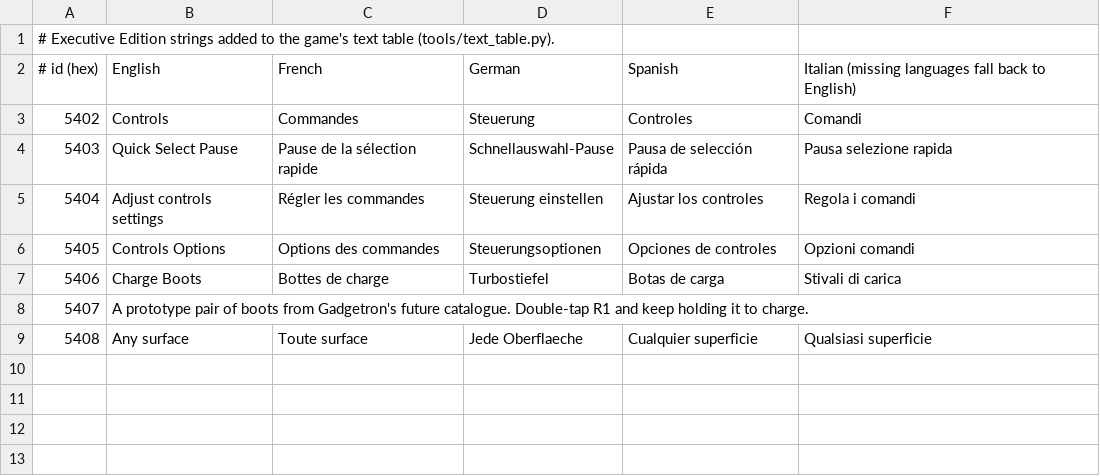
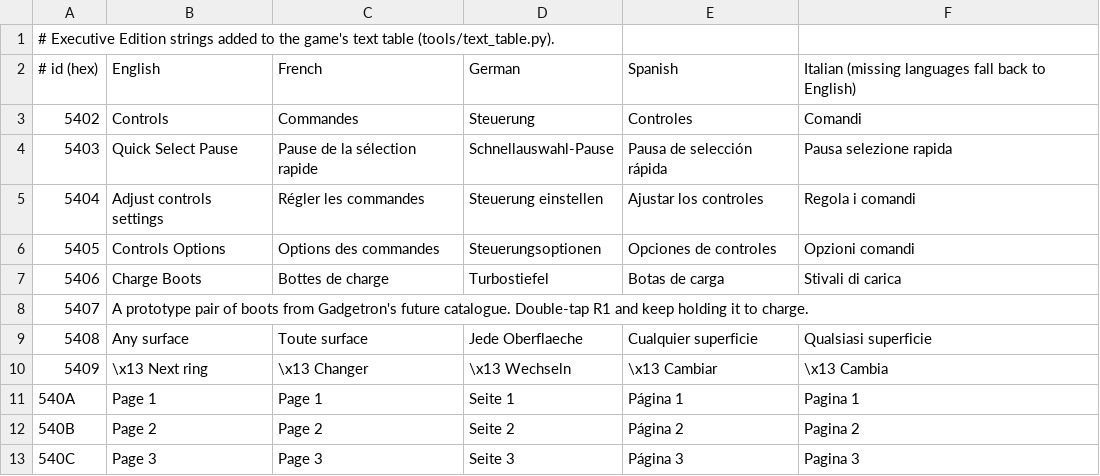
Before and after one commit to stephen-cli/rac-editions, a TSV file: text/strings.tsv, drawn as a sheet; the diff names each change by its address in the sheet, - before the commit and + after, or states it on an @@ line.

```diff
--- a/text/strings.tsv
+++ b/text/strings.tsv
+row 10: 5409 | \x13 Next ring | \x13 Changer | \x13 Wechseln | \x13 Cambiar | \x13 Cambia
+row 11: 540A | Page 1 | Page 1 | Seite 1 | Página 1 | Pagina 1
+row 12: 540B | Page 2 | Page 2 | Seite 2 | Página 2 | Pagina 2
+row 13: 540C | Page 3 | Page 3 | Seite 3 | Página 3 | Pagina 3
```
Also changed, not shown: 12 other files.
